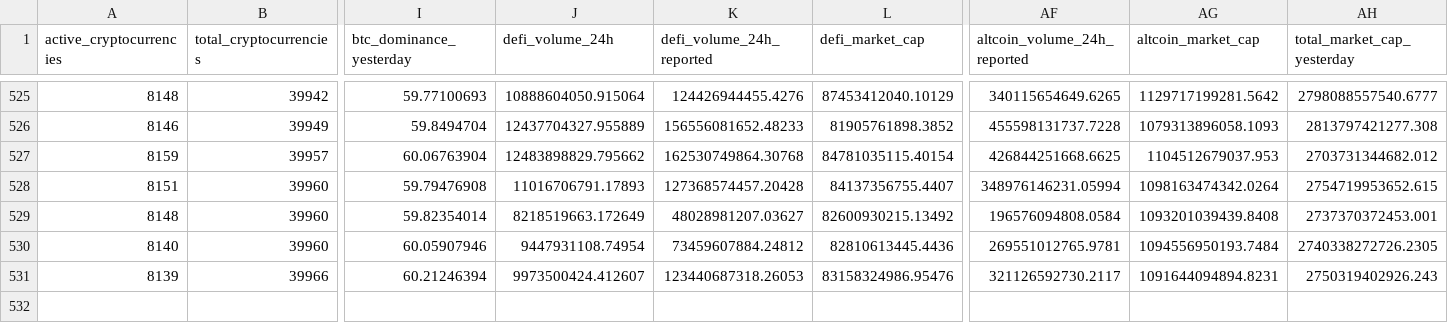
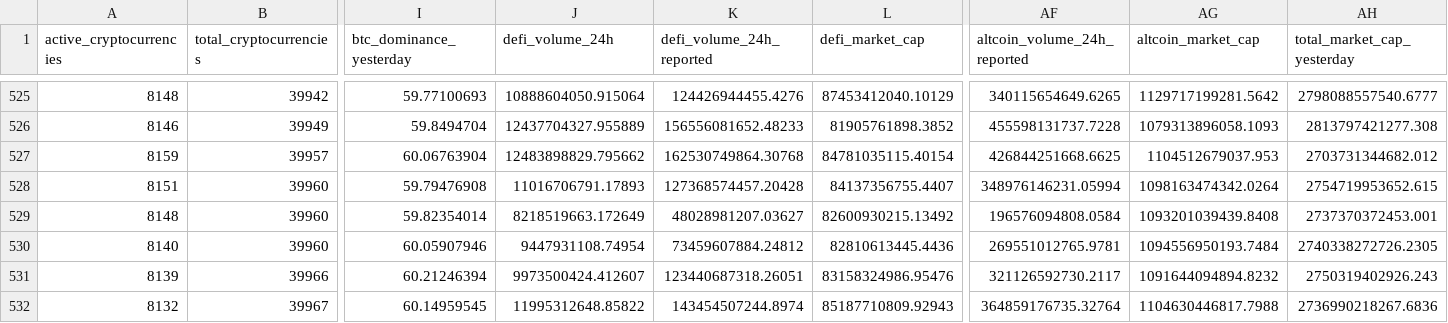
Before and after one commit to jorickdefraine/cmc-quotes-fetcher, a CSV file: data.csv, drawn as a sheet; only a part is shown, gaps mark what is left out; rows hold the shown columns only; the diff names each change by its address in the sheet, - before the commit and + after, or states it on an @@ line.

```diff
--- a/data.csv
+++ b/data.csv
-K531 (defi_volume_24h_reported): 123440687318.26053
+K531 (defi_volume_24h_reported): 123440687318.26051
-AG531 (altcoin_market_cap): 1091644094894.8231
+AG531 (altcoin_market_cap): 1091644094894.8232
+row 532: 8132 | 39967 | 60.14959545 | 11995312648.85822 | 143454507244.8974 | 85187710809.92943 | 364859176735.32764 | 1104630446817.7988 | 2736990218267.6836
```
